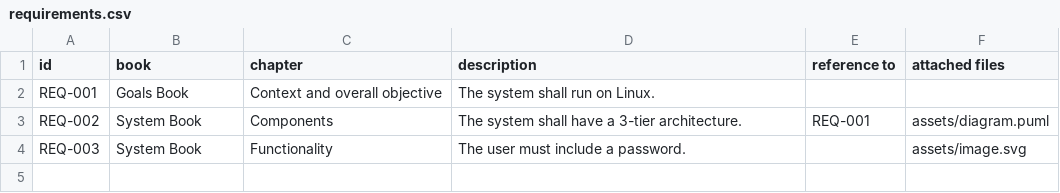
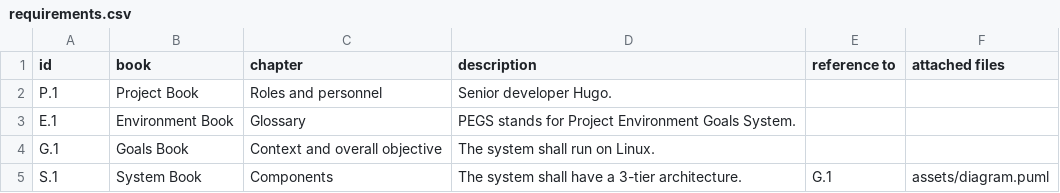
Before and after one commit to hugoglvs/pegs-specs-custom-action, a CSV file: requirements.csv, drawn as a sheet.

```diff
--- a/requirements.csv
+++ b/requirements.csv
@@ -1,4 +1,5 @@
 id,book,chapter,description,reference to,attached files
-REQ-001,Goals Book,Context and overall objective,The system shall run on Linux.,,
-REQ-002,System Book,Components,The system shall have a 3-tier architecture.,REQ-001,"assets/diagram.puml"
-REQ-003,System Book,Functionality,The user must include a password.,,"assets/image.svg"
+P.1,Project Book,Roles and personnel,Senior developer Hugo.,,
+E.1,Environment Book,Glossary,PEGS stands for Project Environment Goals System.,,
+G.1,Goals Book,Context and overall objective,The system shall run on Linux.,,
+S.1,System Book,Components,The system shall have a 3-tier architecture.,G.1,"assets/diagram.puml"
```
Also changed, not shown: 7 other files.
